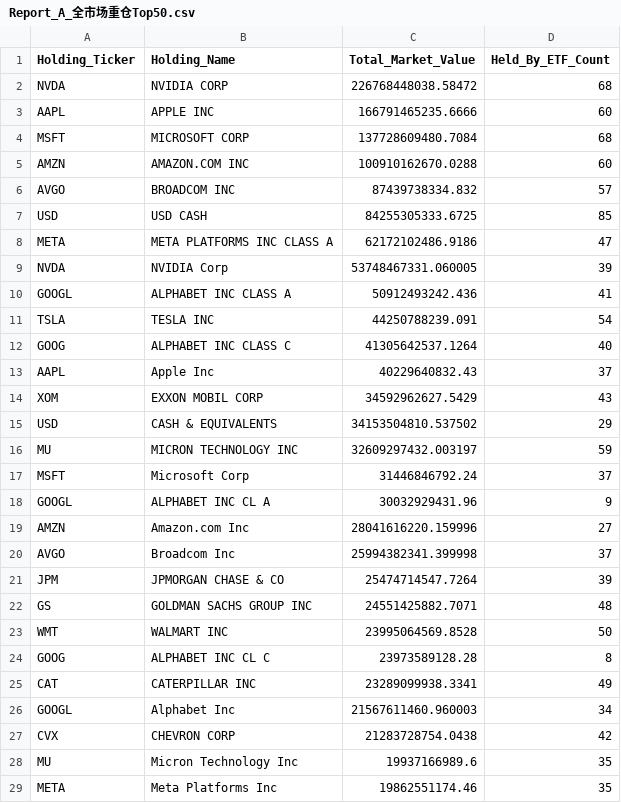
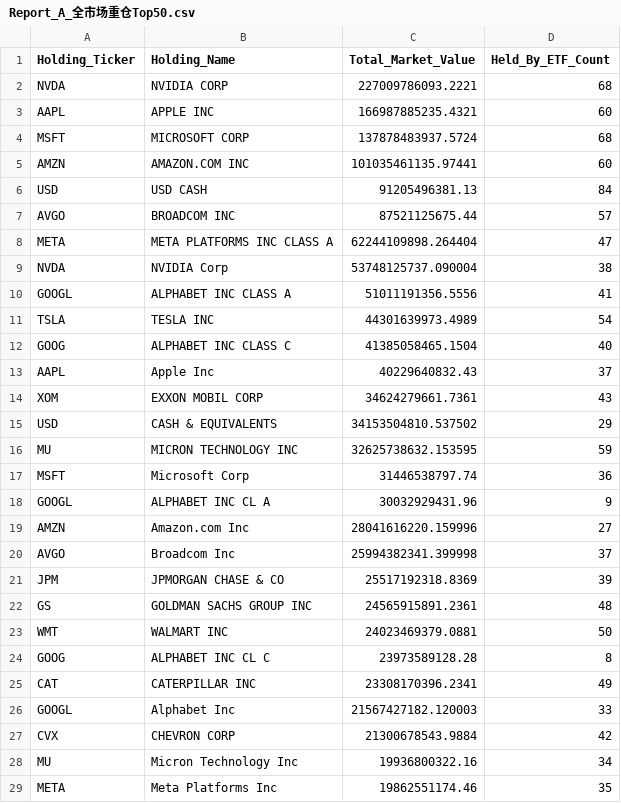
Before and after one commit to starwang3218-alt/ETF-Tracker, a CSV file: reports/Report_A_全市场重仓Top50.csv, drawn as a sheet; only a part is shown; the diff covers the shown part only.

```diff
--- a/reports/Report_A_全市场重仓Top50.csv
+++ b/reports/Report_A_全市场重仓Top50.csv
@@ -1,18 +1,18 @@
 Holding_Ticker,Holding_Name,Total_Market_Value,Held_By_ETF_Count
-NVDA,NVIDIA CORP,226768448038.58472,68
-AAPL,APPLE INC,166791465235.6666,60
-MSFT,MICROSOFT CORP,137728609480.7084,68
-AMZN,AMAZON.COM INC,100910162670.0288,60
-AVGO,BROADCOM INC,87439738334.832,57
-USD,USD CASH,84255305333.6725,85
-META,META PLATFORMS INC CLASS A,62172102486.9186,47
-NVDA,NVIDIA Corp,53748467331.060005,39
-GOOGL,ALPHABET INC CLASS A,50912493242.436,41
-TSLA,TESLA INC,44250788239.091,54
-GOOG,ALPHABET INC CLASS C,41305642537.1264,40
+NVDA,NVIDIA CORP,227009786093.2221,68
+AAPL,APPLE INC,166987885235.4321,60
+MSFT,MICROSOFT CORP,137878483937.5724,68
+AMZN,AMAZON.COM INC,101035461135.97441,60
+USD,USD CASH,91205496381.13,84
+AVGO,BROADCOM INC,87521125675.44,57
+META,META PLATFORMS INC CLASS A,62244109898.264404,47
+NVDA,NVIDIA Corp,53748125737.090004,38
+GOOGL,ALPHABET INC CLASS A,51011191356.5556,41
+TSLA,TESLA INC,44301639973.4989,54
+GOOG,ALPHABET INC CLASS C,41385058465.1504,40
 AAPL,Apple Inc,40229640832.43,37
-XOM,EXXON MOBIL CORP,34592962627.5429,43
+XOM,EXXON MOBIL CORP,34624279661.7361,43
 USD,CASH & EQUIVALENTS,34153504810.537502,29
-MU,MICRON TECHNOLOGY INC,32609297432.003197,59
-MSFT,Microsoft Corp,31446846792.24,37
+MU,MICRON TECHNOLOGY INC,32625738632.153595,59
+MSFT,Microsoft Corp,31446538797.74,36
 GOOGL,ALPHABET INC CL A,30032929431.96,9
@@ -20,10 +20,10 @@ AMZN,Amazon.com Inc,28041616220.159996,27
 AVGO,Broadcom Inc,25994382341.399998,37
-JPM,JPMORGAN CHASE & CO,25474714547.7264,39
-GS,GOLDMAN SACHS GROUP INC,24551425882.7071,48
-WMT,WALMART INC,23995064569.8528,50
+JPM,JPMORGAN CHASE & CO,25517192318.8369,39
+GS,GOLDMAN SACHS GROUP INC,24565915891.2361,48
+WMT,WALMART INC,24023469379.0881,50
 GOOG,ALPHABET INC CL C,23973589128.28,8
-CAT,CATERPILLAR INC,23289099938.3341,49
-GOOGL,Alphabet Inc,21567611460.960003,34
-CVX,CHEVRON CORP,21283728754.0438,42
-MU,Micron Technology Inc,19937166989.6,35
+CAT,CATERPILLAR INC,23308170396.2341,49
+GOOGL,Alphabet Inc,21567427182.120003,33
+CVX,CHEVRON CORP,21300678543.9884,42
+MU,Micron Technology Inc,19936800322.16,34
 META,Meta Platforms Inc,19862551174.46,35
```
Also changed, not shown: 1 added row, 1 removed row and 23 edited cells elsewhere in this file, data/data_freshness_report.csv, data/market_price_20260427.csv, 5 other files.
